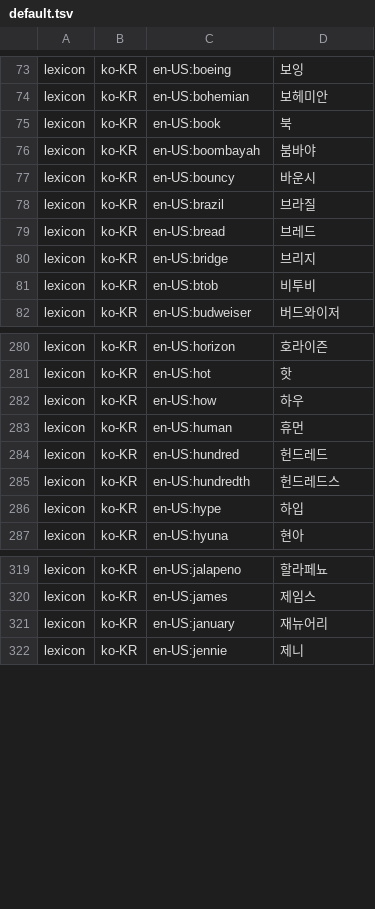
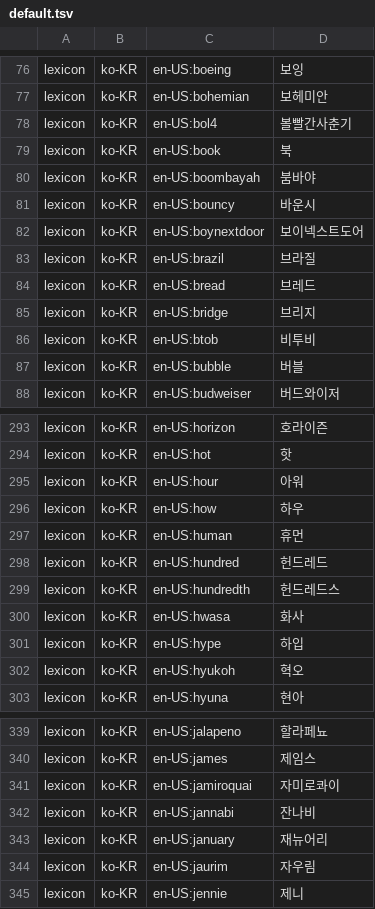
Before and after one commit to hunydev/tts-text-frontend, a TSV file: resources/languages/ko-KR/lexicon/common/default.tsv, drawn as a sheet; only a part is shown, gaps mark what is left out; the diff covers the shown part only.

```diff
--- a/resources/languages/ko-KR/lexicon/common/default.tsv
+++ b/resources/languages/ko-KR/lexicon/common/default.tsv
@@ -74,2 +77,3 @@ lexicon	ko-KR	en-US:boeing	보잉
 lexicon	ko-KR	en-US:bohemian	보헤미안
+lexicon	ko-KR	en-US:bol4	볼빨간사춘기
 lexicon	ko-KR	en-US:book	북
@@ -77,2 +81,3 @@ lexicon	ko-KR	en-US:boombayah	붐바야
 lexicon	ko-KR	en-US:bouncy	바운시
+lexicon	ko-KR	en-US:boynextdoor	보이넥스트도어
 lexicon	ko-KR	en-US:brazil	브라질
@@ -81,2 +86,3 @@ lexicon	ko-KR	en-US:bridge	브리지
 lexicon	ko-KR	en-US:btob	비투비
+lexicon	ko-KR	en-US:bubble	버블
 lexicon	ko-KR	en-US:budweiser	버드와이저
@@ -281,2 +294,3 @@ lexicon	ko-KR	en-US:horizon	호라이즌
 lexicon	ko-KR	en-US:hot	핫
+lexicon	ko-KR	en-US:hour	아워
 lexicon	ko-KR	en-US:how	하우
@@ -285,3 +299,5 @@ lexicon	ko-KR	en-US:hundred	헌드레드
 lexicon	ko-KR	en-US:hundredth	헌드레드스
+lexicon	ko-KR	en-US:hwasa	화사
 lexicon	ko-KR	en-US:hype	하입
+lexicon	ko-KR	en-US:hyukoh	혁오
 lexicon	ko-KR	en-US:hyuna	현아
@@ -320,3 +340,6 @@ lexicon	ko-KR	en-US:jalapeno	할라페뇨
 lexicon	ko-KR	en-US:james	제임스
+lexicon	ko-KR	en-US:jamiroquai	자미로콰이
+lexicon	ko-KR	en-US:jannabi	잔나비
 lexicon	ko-KR	en-US:january	재뉴어리
+lexicon	ko-KR	en-US:jaurim	자우림
 lexicon	ko-KR	en-US:jennie	제니
```
Also changed, not shown: 31 added rows elsewhere in this file, resources/languages/ko-KR/lexicon/multiword/content.tsv, 7 other files.
